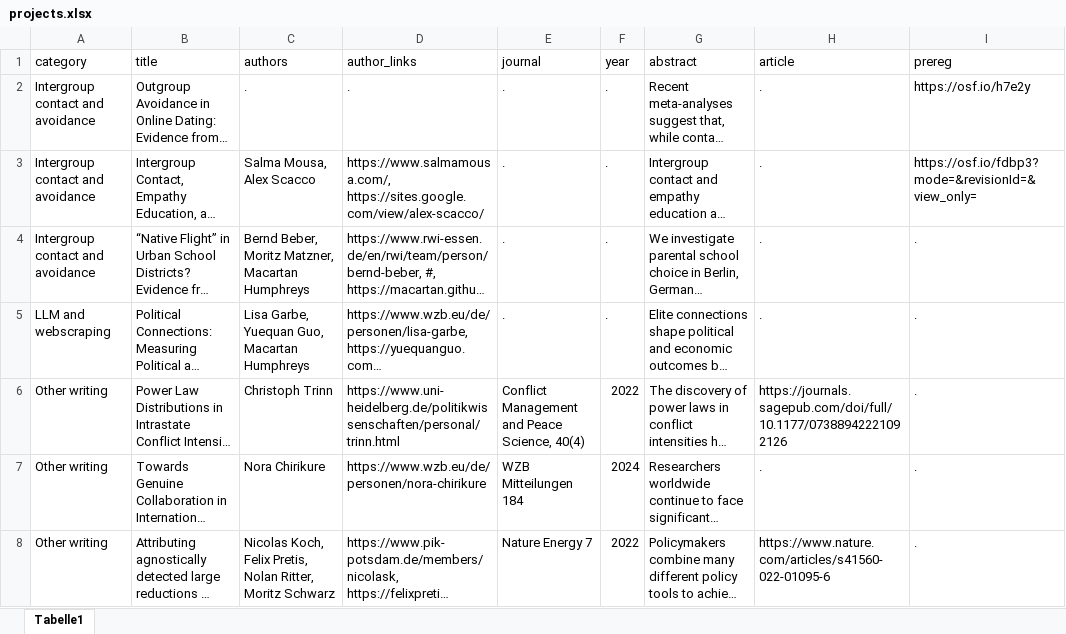
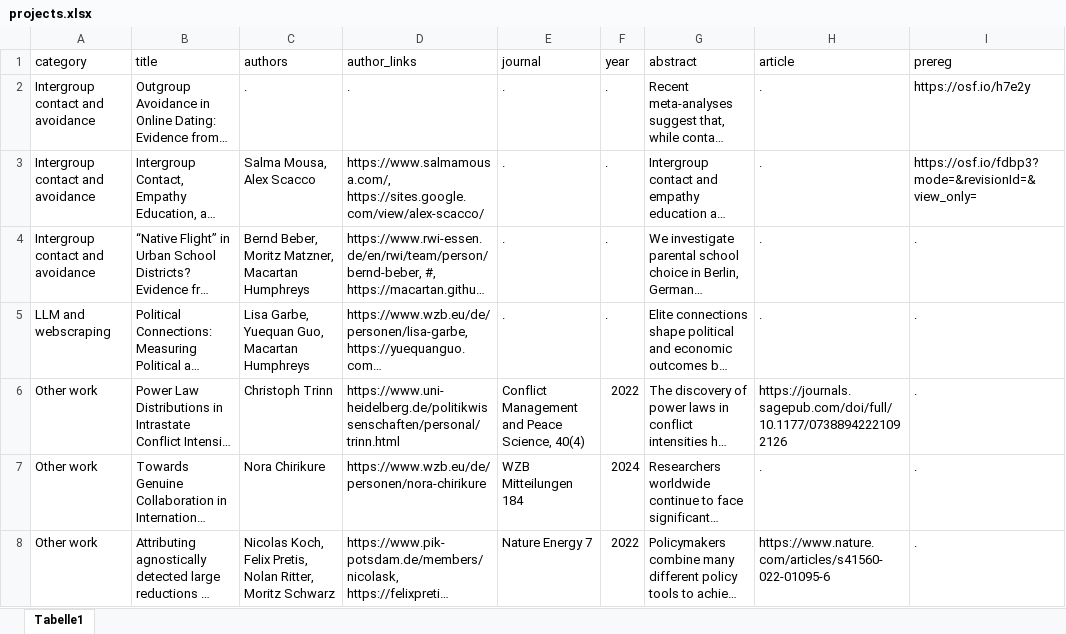
Before and after one commit to lennardnau/lennardnau.github.io, an Excel workbook: projects.xlsx, sheet Tabelle1, drawn as a sheet; only a part is shown; long unchanged cells end in …; values as stored, in another font and other column widths than the file's, no borders; the diff names each change by its address in the sheet, - before the commit and + after, or states it on an @@ line.

```diff
--- a/projects.xlsx (sheet Tabelle1)
+++ b/projects.xlsx (sheet Tabelle1)
-A6:A8 (category): Other writing
+A6:A8 (category): Other work
```
Also changed, not shown: 6 other files.
